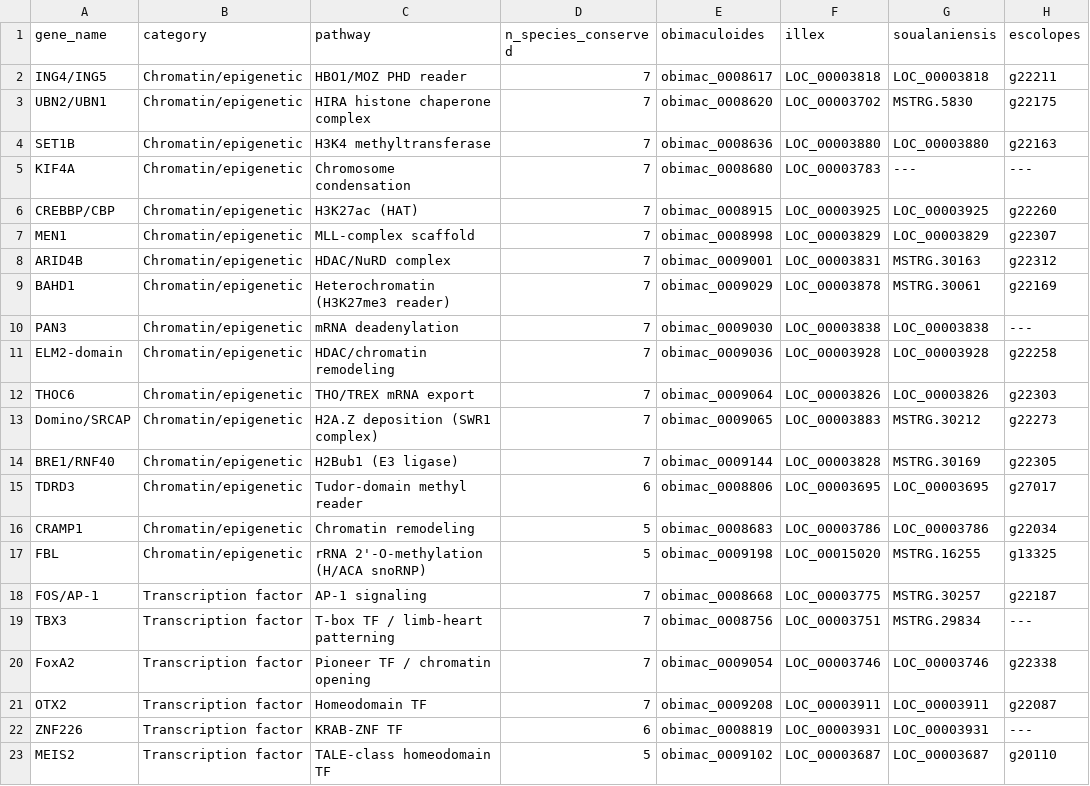
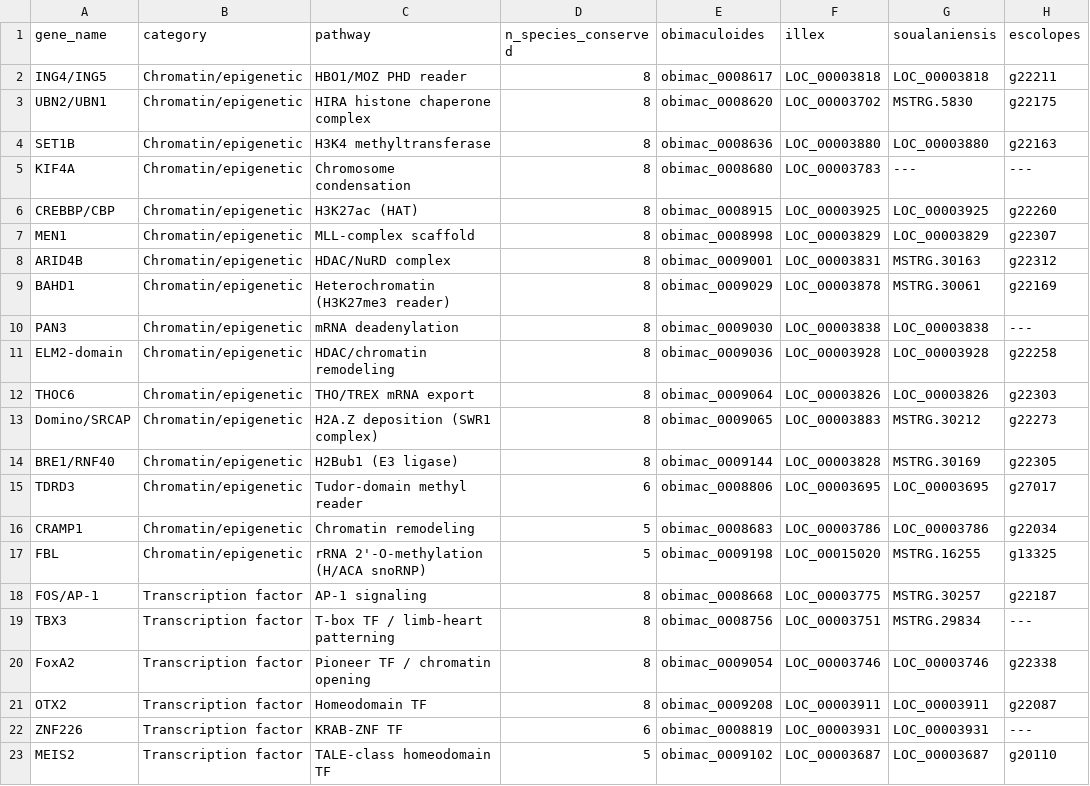
Before and after one commit to kr-colab/illex, a TSV file: tables/z_chromatin_genes_cross_species.tsv, drawn as a sheet; only a part is shown; the diff names each change by its address in the sheet, - before the commit and + after, or states it on an @@ line.

```diff
--- a/tables/z_chromatin_genes_cross_species.tsv
+++ b/tables/z_chromatin_genes_cross_species.tsv
-D2:D14 (n_species_conserved): 7
+D2:D14 (n_species_conserved): 8
-D18:D21 (n_species_conserved): 7
+D18:D21 (n_species_conserved): 8
```
Also changed, not shown: 3 other files.
